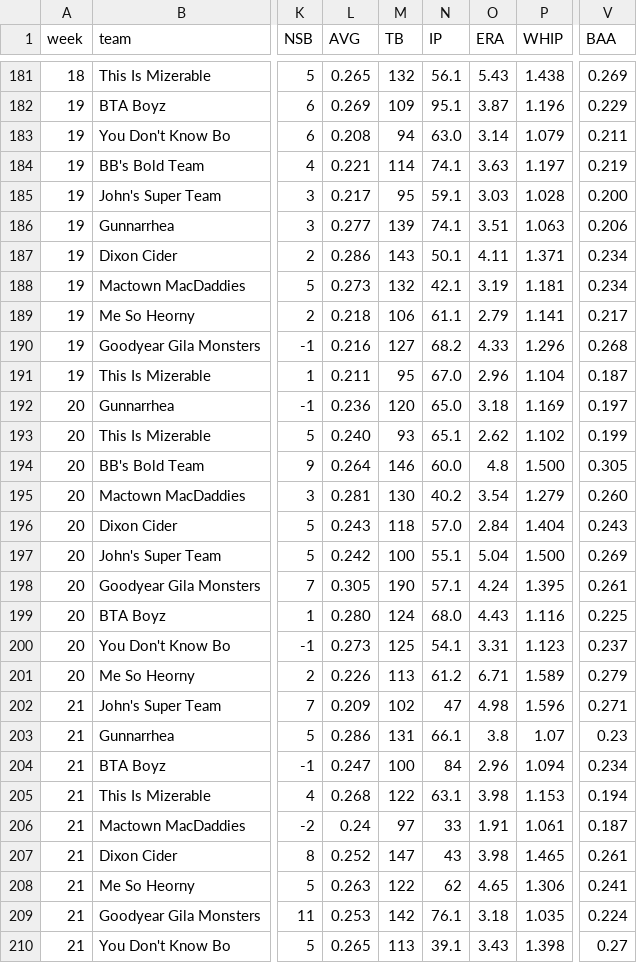
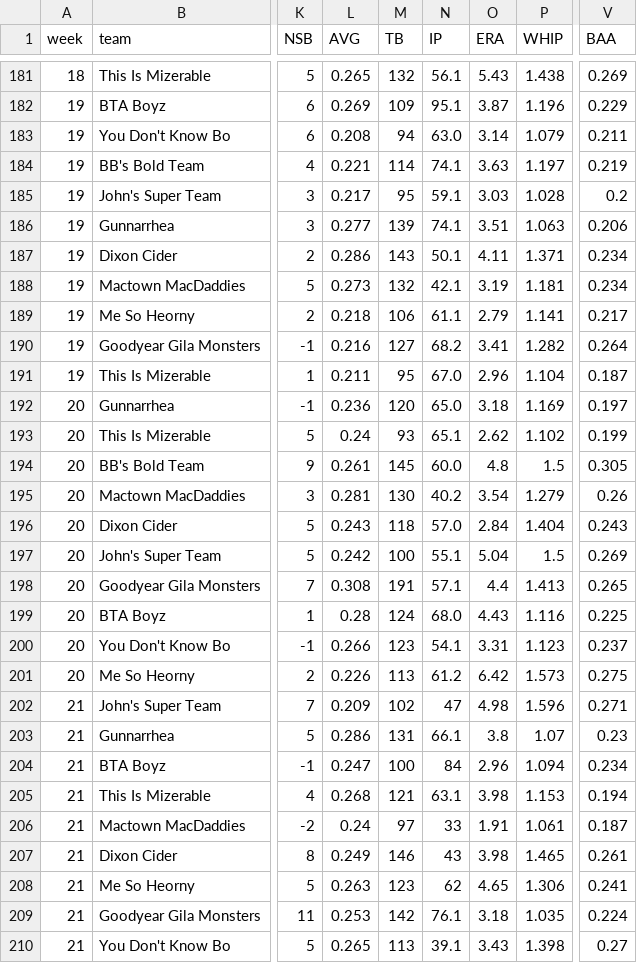
Before and after one commit to Schultz2873/uti-fantasy-recap, a CSV file: data/weekly-team-stats.csv, drawn as a sheet; only a part is shown, gaps mark what is left out; the diff covers the shown part only; the diff names each change by its address in the sheet, - before the commit and + after, or states it on an @@ line.

```diff
--- a/data/weekly-team-stats.csv
+++ b/data/weekly-team-stats.csv
-V185 (BAA): 0.200
+V185 (BAA): 0.2
-O190 (ERA): 4.33
+O190 (ERA): 3.41
-P190 (WHIP): 1.296
+P190 (WHIP): 1.282
-V190 (BAA): 0.268
+V190 (BAA): 0.264
-L193 (AVG): 0.240
+L193 (AVG): 0.24
-L194 (AVG): 0.264
+L194 (AVG): 0.261
-M194 (TB): 146
+M194 (TB): 145
-P194 (WHIP): 1.500
+P194 (WHIP): 1.5
-V195 (BAA): 0.260
+V195 (BAA): 0.26
-P197 (WHIP): 1.500
+P197 (WHIP): 1.5
-L198 (AVG): 0.305
+L198 (AVG): 0.308
-M198 (TB): 190
+M198 (TB): 191
-O198 (ERA): 4.24
+O198 (ERA): 4.4
-P198 (WHIP): 1.395
+P198 (WHIP): 1.413
-V198 (BAA): 0.261
+V198 (BAA): 0.265
-L199 (AVG): 0.280
+L199 (AVG): 0.28
-L200 (AVG): 0.273
+L200 (AVG): 0.266
-M200 (TB): 125
+M200 (TB): 123
-O201 (ERA): 6.71
+O201 (ERA): 6.42
-P201 (WHIP): 1.589
+P201 (WHIP): 1.573
-V201 (BAA): 0.279
+V201 (BAA): 0.275
-M205 (TB): 122
+M205 (TB): 121
-L207 (AVG): 0.252
+L207 (AVG): 0.249
-M207 (TB): 147
+M207 (TB): 146
-M208 (TB): 122
+M208 (TB): 123
```
Also changed, not shown: 93 edited cells elsewhere in this file, 8 other files.
